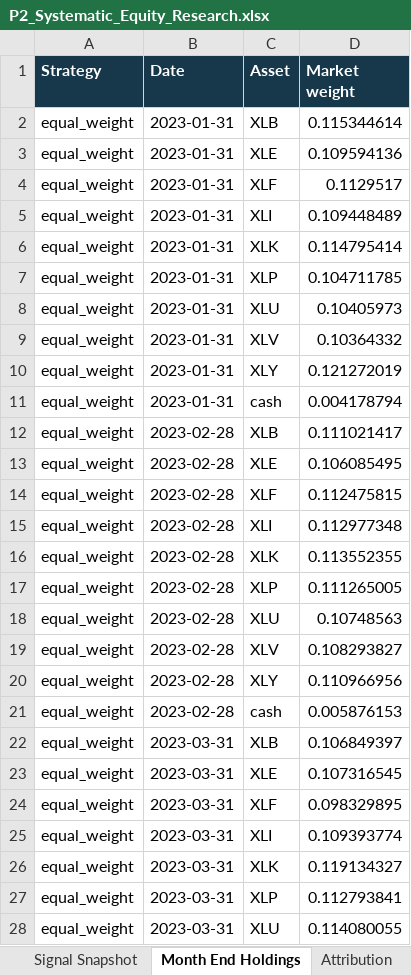
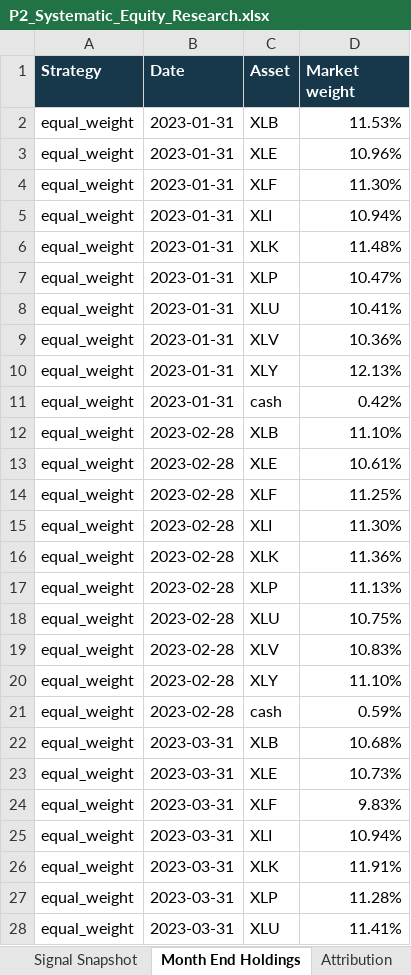
Before and after one commit to thvh2006/systematic-equity-ml-research, an Excel workbook: deliverables/P2_Systematic_Equity_Research.xlsx, sheet Month End Holdings, drawn as a sheet; only a part is shown; values as stored, in another font and other column widths than the file's, no borders; charts and pictures not drawn; the diff covers the shown part only; the diff names each change by its address in the sheet, - before the commit and + after, or states it on an @@ line.

```diff
--- a/deliverables/P2_Systematic_Equity_Research.xlsx (sheet Month End Holdings)
+++ b/deliverables/P2_Systematic_Equity_Research.xlsx (sheet Month End Holdings)
-D2 (Market weight): 0.115344614
+D2 (Market weight): 11.53%
-D3 (Market weight): 0.109594136
+D3 (Market weight): 10.96%
-D4 (Market weight): 0.1129517
+D4 (Market weight): 11.30%
-D5 (Market weight): 0.109448489
+D5 (Market weight): 10.94%
-D6 (Market weight): 0.114795414
+D6 (Market weight): 11.48%
-D7 (Market weight): 0.104711785
+D7 (Market weight): 10.47%
-D8 (Market weight): 0.10405973
+D8 (Market weight): 10.41%
-D9 (Market weight): 0.10364332
+D9 (Market weight): 10.36%
-D10 (Market weight): 0.121272019
+D10 (Market weight): 12.13%
-D11 (Market weight): 0.004178794
+D11 (Market weight): 0.42%
-D12 (Market weight): 0.111021417
+D12 (Market weight): 11.10%
-D13 (Market weight): 0.106085495
+D13 (Market weight): 10.61%
-D14 (Market weight): 0.112475815
+D14 (Market weight): 11.25%
-D15 (Market weight): 0.112977348
+D15 (Market weight): 11.30%
-D16 (Market weight): 0.113552355
+D16 (Market weight): 11.36%
-D17 (Market weight): 0.111265005
+D17 (Market weight): 11.13%
-D18 (Market weight): 0.10748563
+D18 (Market weight): 10.75%
-D19 (Market weight): 0.108293827
+D19 (Market weight): 10.83%
-D20 (Market weight): 0.110966956
+D20 (Market weight): 11.10%
-D21 (Market weight): 0.005876153
+D21 (Market weight): 0.59%
-D22 (Market weight): 0.106849397
+D22 (Market weight): 10.68%
-D23 (Market weight): 0.107316545
+D23 (Market weight): 10.73%
-D24 (Market weight): 0.098329895
+D24 (Market weight): 9.83%
-D25 (Market weight): 0.109393774
+D25 (Market weight): 10.94%
-D26 (Market weight): 0.119134327
+D26 (Market weight): 11.91%
-D27 (Market weight): 0.112793841
+D27 (Market weight): 11.28%
-D28 (Market weight): 0.114080055
+D28 (Market weight): 11.41%
```
Also changed, not shown: 1485 edited cells elsewhere in this sheet, sheet Drawdowns, sheet Signal Snapshot, sheet Attribution, sheet Execution Lab, charts or pictures, 1 other file.
